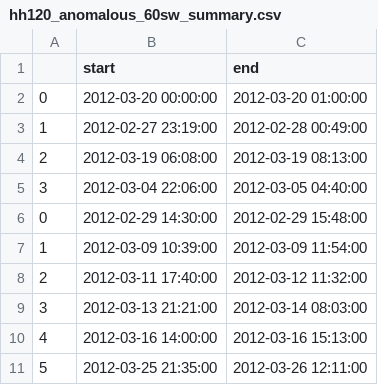
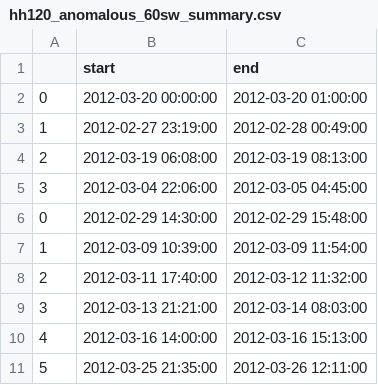
Before and after one commit to genbhall/MSc-individual-project, a CSV file: preprocessing/processed_data/anomalous/hh120/hh120_anomalous_60sw_summary.csv, drawn as a sheet.

```diff
--- a/preprocessing/processed_data/anomalous/hh120/hh120_anomalous_60sw_summary.csv
+++ b/preprocessing/processed_data/anomalous/hh120/hh120_anomalous_60sw_summary.csv
@@ -4,3 +4,3 @@
 2,2012-03-19 06:08:00,2012-03-19 08:13:00
-3,2012-03-04 22:06:00,2012-03-05 04:40:00
+3,2012-03-04 22:06:00,2012-03-05 04:45:00
 0,2012-02-29 14:30:00,2012-02-29 15:48:00
```
Also changed, not shown: 13 other files.
